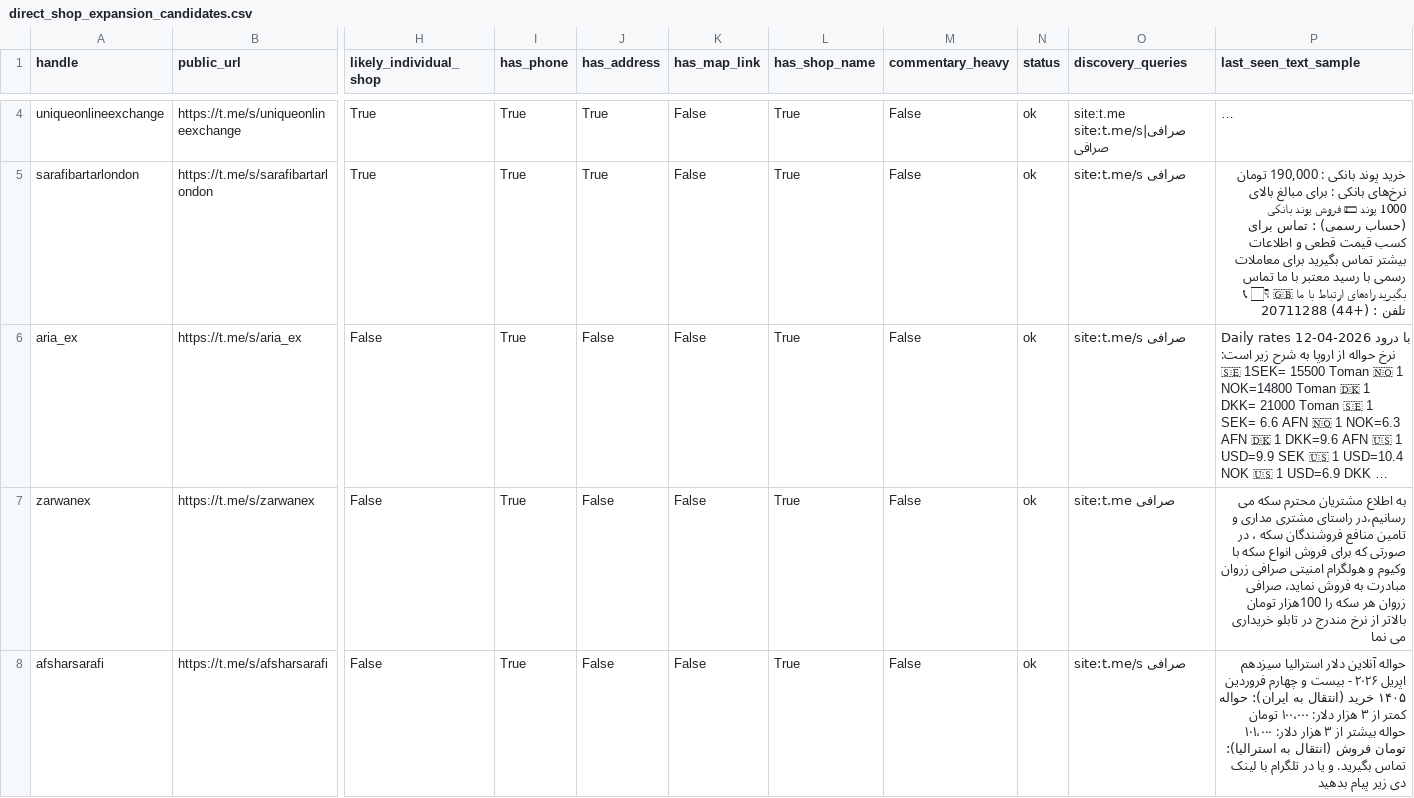
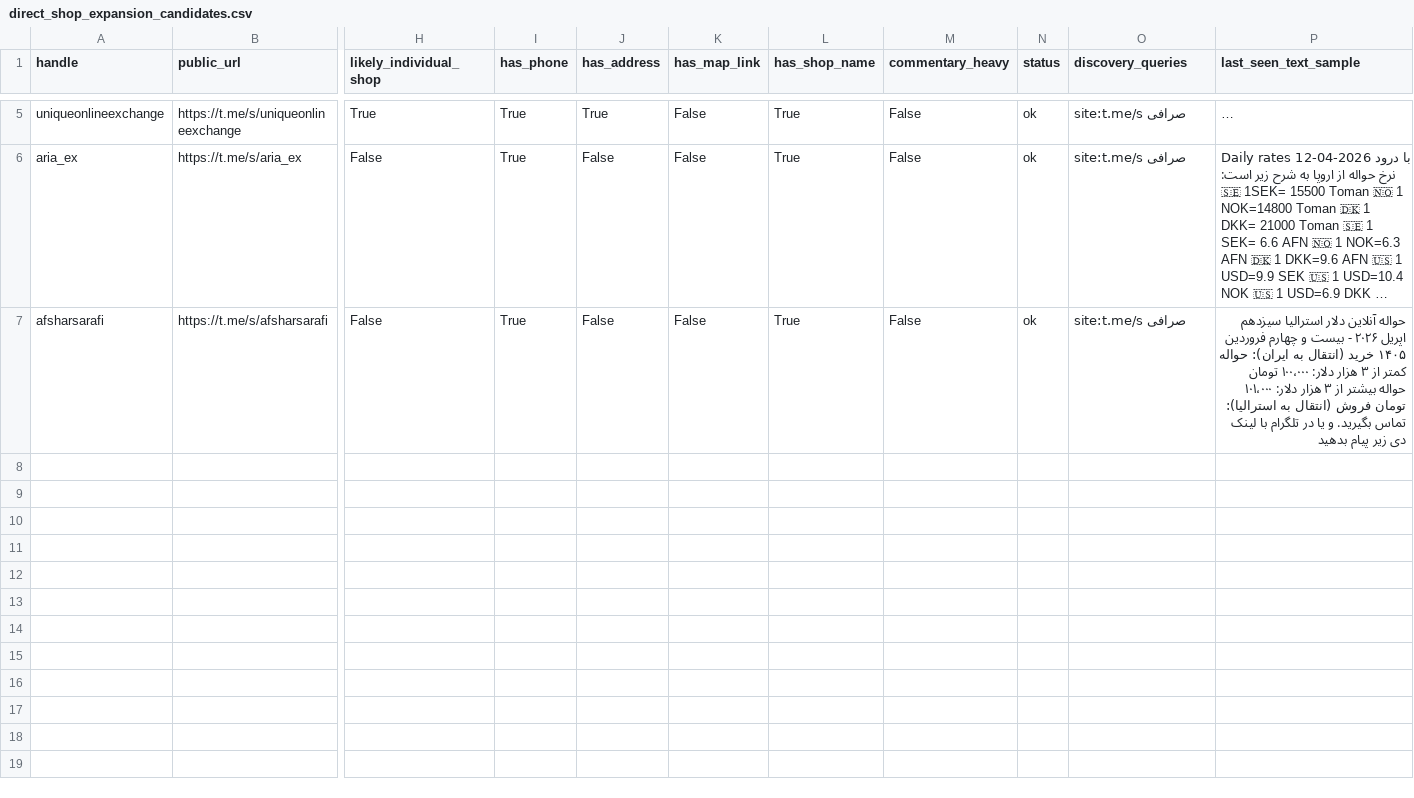
Before and after one commit to KevinMehrabi/rialwatch, a CSV file: survey_outputs/direct_shop_expansion_candidates.csv, drawn as a sheet; only a part is shown, gaps mark what is left out; long unchanged cells end in …; removed rows and columns are numbered as before the commit, all else as after; rows hold the shown columns only; the diff covers the shown part only; the diff names each change by its address in the sheet, - before the commit and + after, or states it on an @@ line.

```diff
--- a/survey_outputs/direct_shop_expansion_candidates.csv
+++ b/survey_outputs/direct_shop_expansion_candidates.csv
-O5 (discovery_queries): site:t.me صرافی|site:t.me/s صرافی
+O5 (discovery_queries): site:t.me/s صرافی
-row 5: sarafibartarlondon | https://t.me/s/sarafibartarlondon | True | True | True | False | True | False | ok | site:t.me/s صرافی | خرید پوند بانکی : 190,000 تومان نرخ‌های بانکی : برای مبالغ بالای 1000 پوند 💷 فروش پوند بانکی (حساب رسمی) : تماس برای کسب قیمت قطعی و اطلاعات بیشتر تماس بگیرید برای معاملات رسمی با رسید معتبر با ما تماس بگیرید راه‌های ارتباط با ما 🇬🇧 👇🏻 📞 تلفن : (+44) 20711288
-row 7: zarwanex | https://t.me/s/zarwanex | False | True | False | False | True | False | ok | site:t.me صرافی | به اطلاع مشتریان محترم سکه می رسانیم،در راستای مشتری مداری و تامین منافع فروشندگان سکه ، در صورتی که برای فروش انواع سکه با وکیوم و هولگرام امنیتی صرافی زروان مبادرت به فروش نماید، صرافی زروان هر سکه را 100هزار تومان بالاتر از نرخ مندرج در تابلو خریداری می نما
```
Also changed, not shown: 1 added row and 1 edited cell elsewhere in this file, 1 other file.
